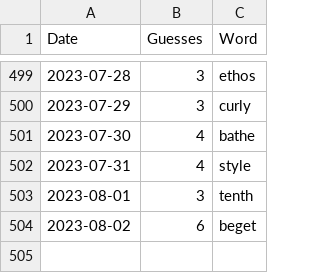
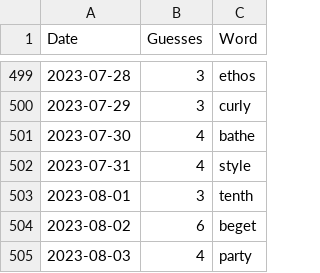
Before and after one commit to tsmall/crosswords, a CSV file: wordle.csv, drawn as a sheet; only a part is shown, gaps mark what is left out.

```diff
--- a/wordle.csv
+++ b/wordle.csv
@@ -504 +504,2 @@ Date,Guesses,Word
 2023-08-02,6,beget
+2023-08-03,4,party
```
Also changed, not shown: 2023.csv.
